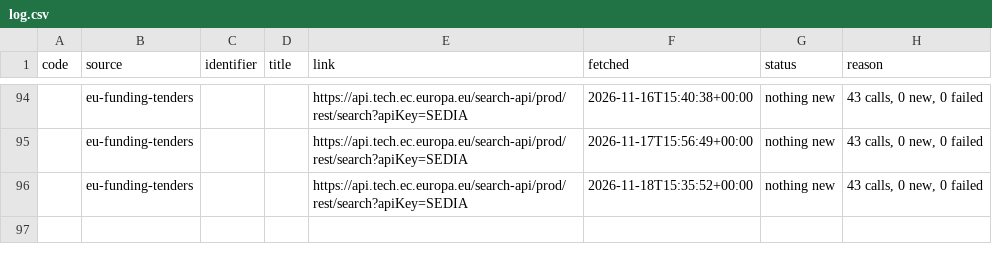
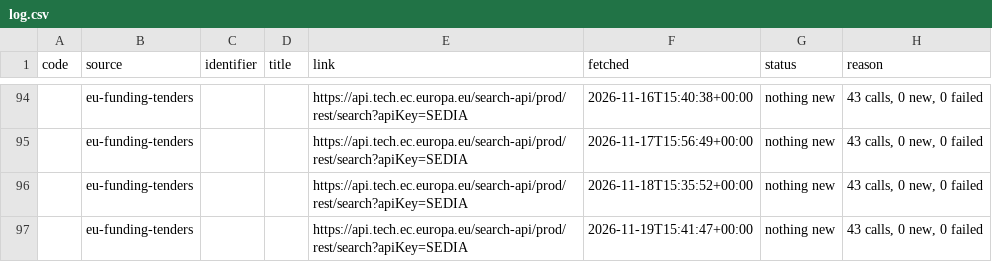
Before and after one commit to civicliteracies/field-monitoring-pipeline, a CSV file: data/raw/log.csv, drawn as a sheet; only a part is shown, gaps mark what is left out; the diff names each change by its address in the sheet, - before the commit and + after, or states it on an @@ line.

```diff
--- a/data/raw/log.csv
+++ b/data/raw/log.csv
+row 97:  | eu-funding-tenders |  |  | https://api.tech.ec.europa.eu/search-api/prod/rest/search?apiKey=SEDIA | 2026-11-19T15:41:47+00:00 | nothing new | 43 calls, 0 new, 0 failed
```
